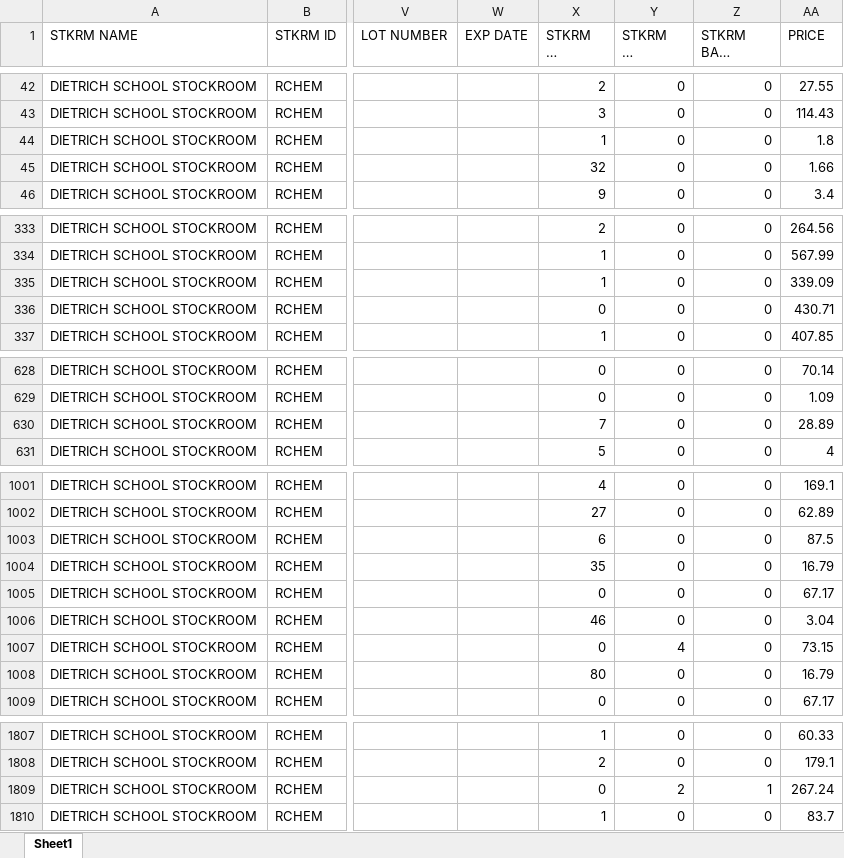
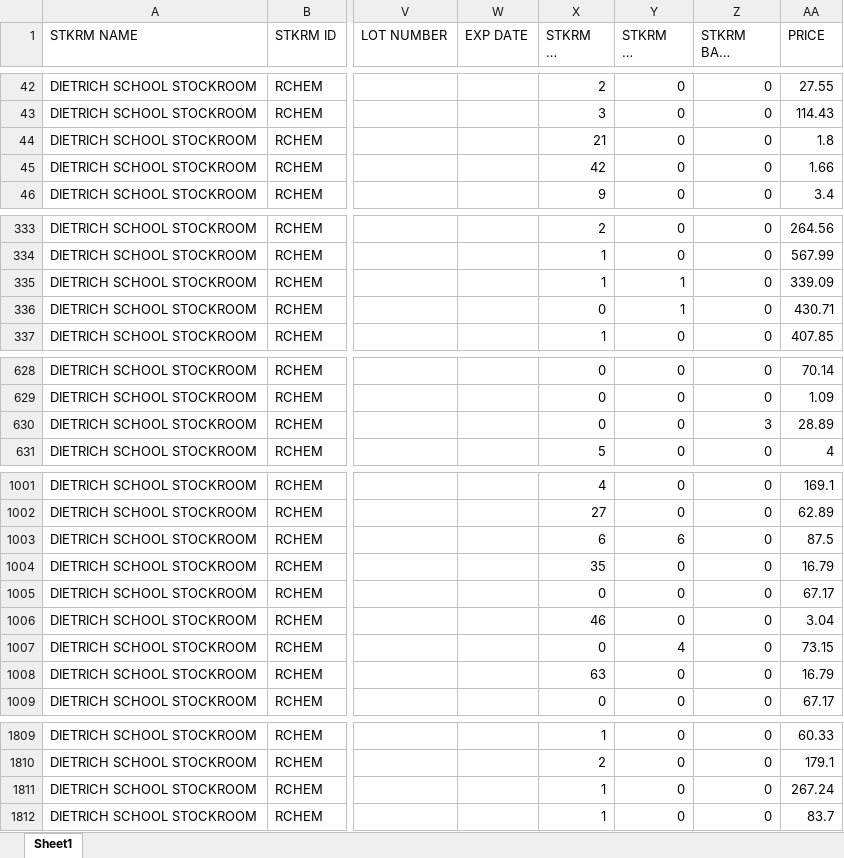
Before and after one commit to dssstockroom/dssstockroom.github.io, an Excel workbook: inventory-status-report.xlsx, sheet Sheet1, drawn as a sheet; only a part is shown, gaps mark what is left out; long unchanged cells end in …; values as stored, in another font and other column widths than the file's, no borders; addresses are those after the commit; the diff covers the shown part only; the diff names each change by its address in the sheet, - before the commit and + after, or states it on an @@ line.

```diff
--- a/inventory-status-report.xlsx (sheet Sheet1)
+++ b/inventory-status-report.xlsx (sheet Sheet1)
-X44 (STKRM ON HAND): 1
+X44 (STKRM ON HAND): 21
-X45 (STKRM ON HAND): 32
+X45 (STKRM ON HAND): 42
-Y335:Y336 (STKRM ON ORDER): 0
+Y335:Y336 (STKRM ON ORDER): 1
-X630 (STKRM ON HAND): 7
+X630 (STKRM ON HAND): 0
-Z630 (STKRM BACK ORDER): 0
+Z630 (STKRM BACK ORDER): 3
-Y1003 (STKRM ON ORDER): 0
+Y1003 (STKRM ON ORDER): 6
-X1008 (STKRM ON HAND): 80
+X1008 (STKRM ON HAND): 63
-X1811 (STKRM ON HAND): 0
+X1811 (STKRM ON HAND): 1
-Y1811 (STKRM ON ORDER): 2
+Y1811 (STKRM ON ORDER): 0
-Z1811 (STKRM BACK ORDER): 1
+Z1811 (STKRM BACK ORDER): 0
```
Also changed, not shown: 2 added rows and 39 edited cells elsewhere in this sheet.
